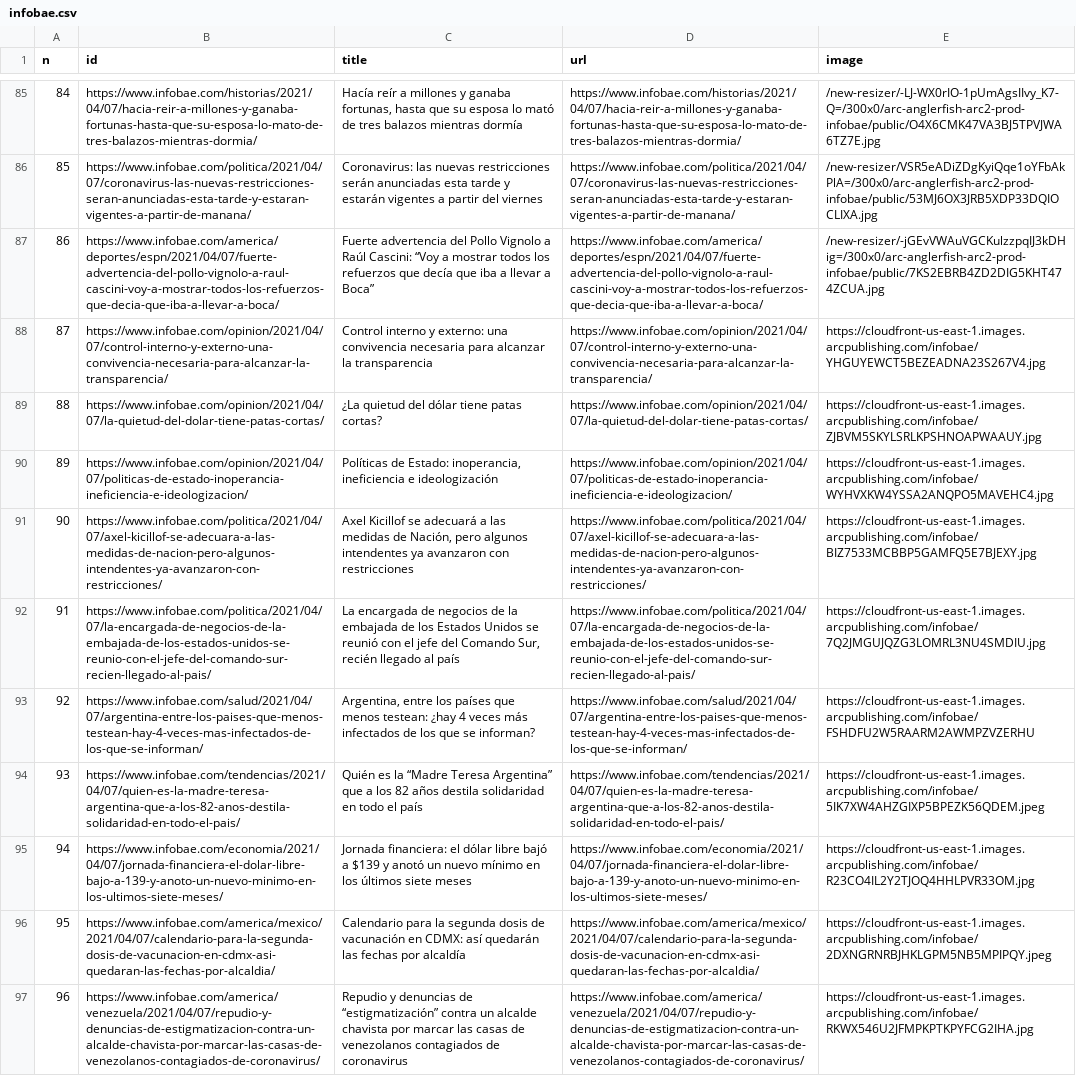
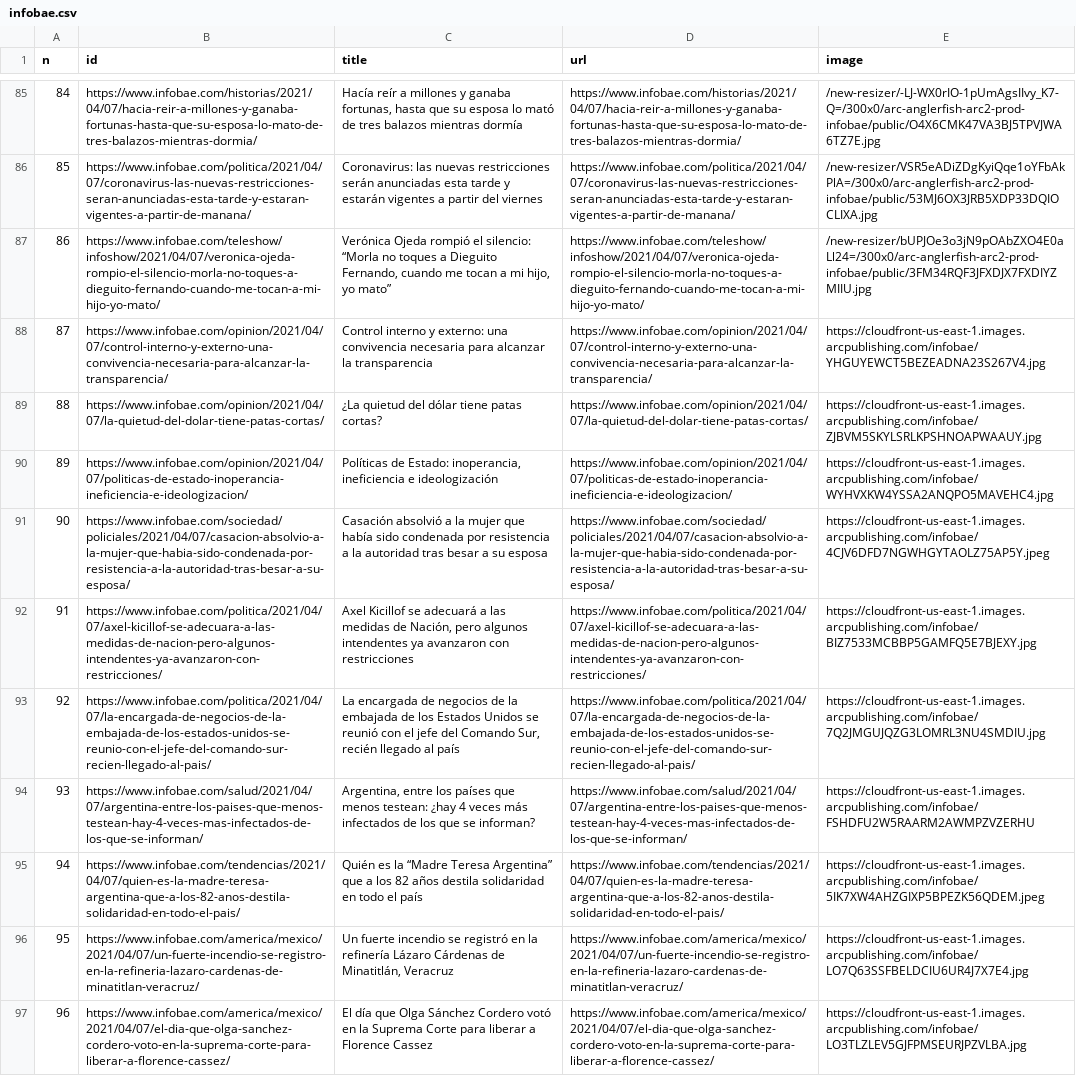
Before and after one commit to diffario/diarios, a CSV file: infobae.csv, drawn as a sheet; only a part is shown, gaps mark what is left out; the shorter side is filled out with more unchanged rows; removed rows and columns are numbered as before the commit, all else as after; the diff covers the shown part only; the diff names each change by its address in the sheet, - before the commit and + after, or states it on an @@ line.

```diff
--- a/infobae.csv
+++ b/infobae.csv
@@ column A (n) renumbered between rows 21 and 105 @@
-row 87: 86 | https://www.infobae.com/america/deportes/espn/2021/04/07/fuerte-advertencia-del-pollo-vignolo-a-raul-cascini-voy-a-mostrar-todos-los-refuerzos-que-decia-que-iba-a-llevar-a-boca/ | Fuerte advertencia del Pollo Vignolo a Raúl Cascini: “Voy a mostrar todos los refuerzos que decía que iba a llevar a Boca” | https://www.infobae.com/america/deportes/espn/2021/04/07/fuerte-advertencia-del-pollo-vignolo-a-raul-cascini-voy-a-mostrar-todos-los-refuerzos-que-decia-que-iba-a-llevar-a-boca/ | /new-resizer/-jGEvVWAuVGCKulzzpqIJ3kDHig=/300x0/arc-anglerfish-arc2-prod-infobae/public/7KS2EBRB4ZD2DIG5KHT474ZCUA.jpg
+row 87: 86 | https://www.infobae.com/teleshow/infoshow/2021/04/07/veronica-ojeda-rompio-el-silencio-morla-no-toques-a-dieguito-fernando-cuando-me-tocan-a-mi-hijo-yo-mato/ | Verónica Ojeda rompió el silencio: “Morla no toques a Dieguito Fernando, cuando me tocan a mi hijo, yo mato” | https://www.infobae.com/teleshow/infoshow/2021/04/07/veronica-ojeda-rompio-el-silencio-morla-no-toques-a-dieguito-fernando-cuando-me-tocan-a-mi-hijo-yo-mato/ | /new-resizer/bUPJOe3o3jN9pOAbZXO4E0aLl24=/300x0/arc-anglerfish-arc2-prod-infobae/public/3FM34RQF3JFXDJX7FXDIYZMIIU.jpg
+row 91: 90 | https://www.infobae.com/sociedad/policiales/2021/04/07/casacion-absolvio-a-la-mujer-que-habia-sido-condenada-por-resistencia-a-la-autoridad-tras-besar-a-su-esposa/ | Casación absolvió a la mujer que había sido condenada por resistencia a la autoridad tras besar a su esposa | https://www.infobae.com/sociedad/policiales/2021/04/07/casacion-absolvio-a-la-mujer-que-habia-sido-condenada-por-resistencia-a-la-autoridad-tras-besar-a-su-esposa/ | https://cloudfront-us-east-1.images.arcpublishing.com/infobae/4CJV6DFD7NGWHGYTAOLZ75AP5Y.jpeg
-row 95: 94 | https://www.infobae.com/economia/2021/04/07/jornada-financiera-el-dolar-libre-bajo-a-139-y-anoto-un-nuevo-minimo-en-los-ultimos-siete-meses/ | Jornada financiera: el dólar libre bajó a $139 y anotó un nuevo mínimo en los últimos siete meses | https://www.infobae.com/economia/2021/04/07/jornada-financiera-el-dolar-libre-bajo-a-139-y-anoto-un-nuevo-minimo-en-los-ultimos-siete-meses/ | https://cloudfront-us-east-1.images.arcpublishing.com/infobae/R23CO4IL2Y2TJOQ4HHLPVR33OM.jpg
+row 96: 95 | https://www.infobae.com/america/mexico/2021/04/07/un-fuerte-incendio-se-registro-en-la-refineria-lazaro-cardenas-de-minatitlan-veracruz/ | Un fuerte incendio se registró en la refinería Lázaro Cárdenas de Minatitlán, Veracruz | https://www.infobae.com/america/mexico/2021/04/07/un-fuerte-incendio-se-registro-en-la-refineria-lazaro-cardenas-de-minatitlan-veracruz/ | https://cloudfront-us-east-1.images.arcpublishing.com/infobae/LO7Q63SSFBELDCIU6UR4J7X7E4.jpg
+row 97: 96 | https://www.infobae.com/america/mexico/2021/04/07/el-dia-que-olga-sanchez-cordero-voto-en-la-suprema-corte-para-liberar-a-florence-cassez/ | El día que Olga Sánchez Cordero votó en la Suprema Corte para liberar a Florence Cassez | https://www.infobae.com/america/mexico/2021/04/07/el-dia-que-olga-sanchez-cordero-voto-en-la-suprema-corte-para-liberar-a-florence-cassez/ | https://cloudfront-us-east-1.images.arcpublishing.com/infobae/LO3TLZLEV5GJFPMSEURJPZVLBA.jpg
```
Also changed, not shown: 3 added rows, 5 removed rows and 2 edited cells elsewhere in this file, clarin.csv, lanacion.csv, 3 other files.
